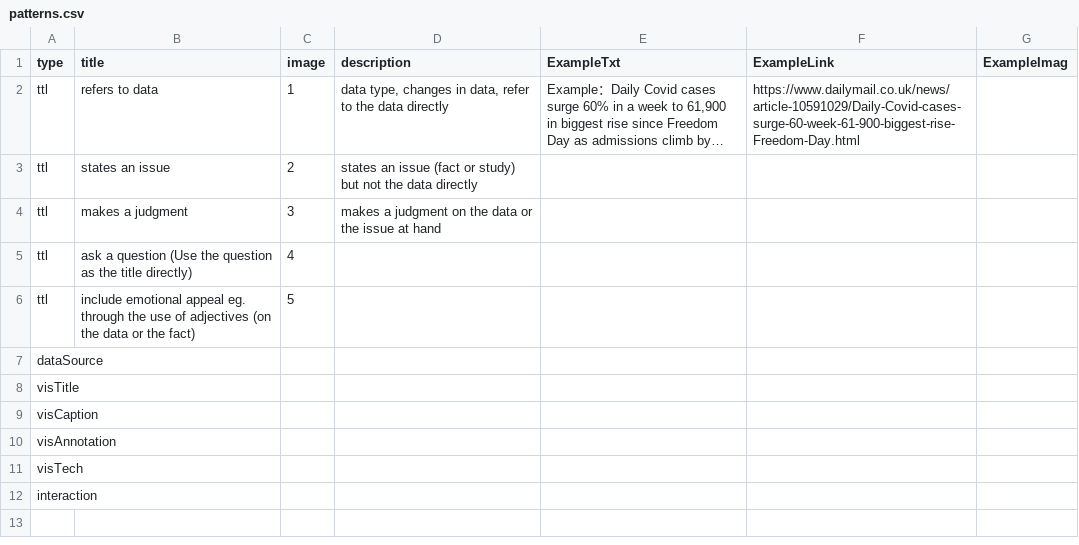
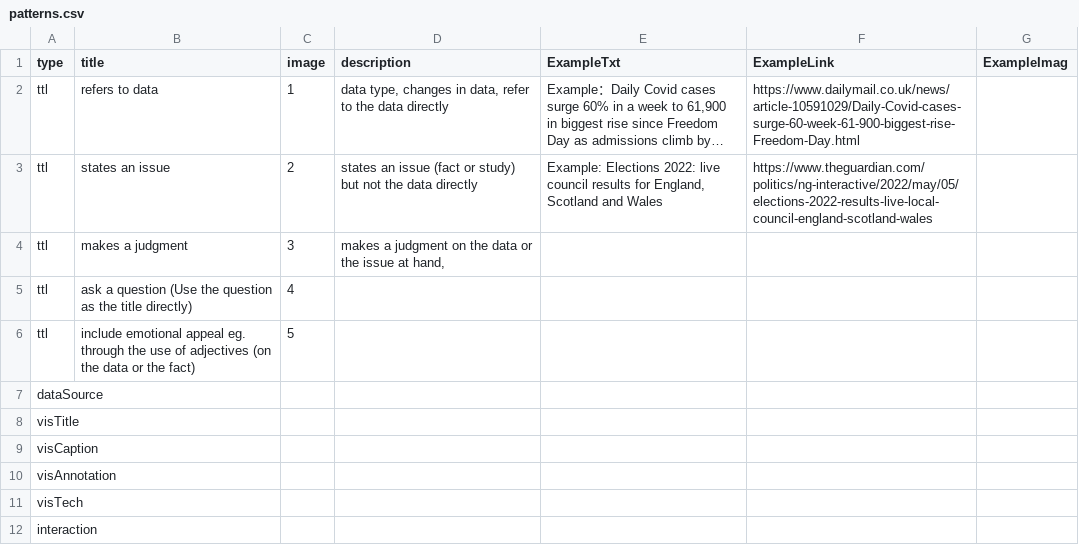
Before and after one commit to datadrivenarticle/datadrivenarticle, a CSV file: patterns.csv, drawn as a sheet; long unchanged cells end in …; the diff names each change by its address in the sheet, - before the commit and + after, or states it on an @@ line.

Commit message:
Update patterns.csv

```diff
--- a/patterns.csv
+++ b/patterns.csv
-E3 (ExampleTxt): (empty)
+E3 (ExampleTxt): Example: Elections 2022: live council results for England, Scotland and Wales
-F3 (ExampleLink): (empty)
+F3 (ExampleLink): https://www.theguardian.com/politics/ng-interactive/2022/may/05/elections-2022-results-live-local-council-england-scotland-wales
-D4 (description): …issue at hand
+D4 (description): …issue at hand,
```
